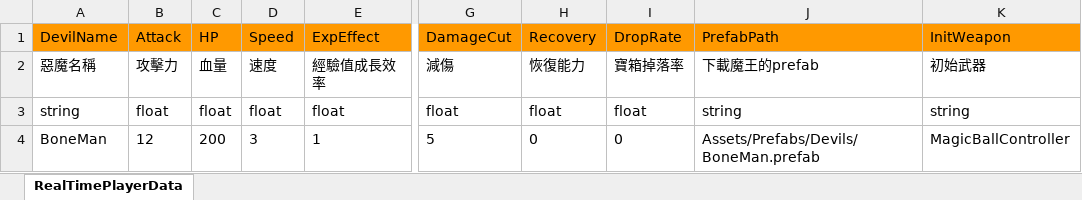
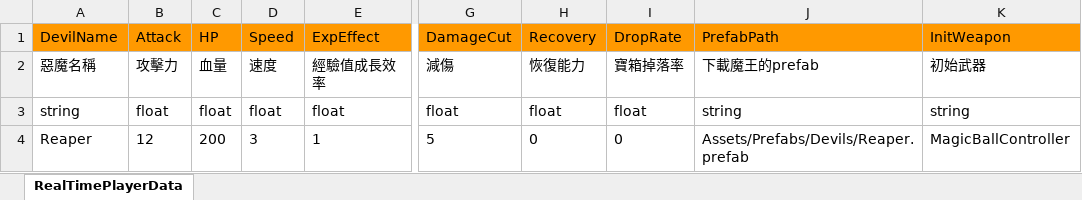
Before and after one commit to andy091045/Toydea_Mission4_Survivors, an Excel workbook: MySurvivorsGame/Assets/StreamingAssets/RealTimePlayerData.xlsx, sheet RealTimePlayerData, drawn as a sheet; only a part is shown, gaps mark what is left out; values as stored, in another font and other column widths than the file's, no borders; the diff names each change by its address in the sheet, - before the commit and + after, or states it on an @@ line.

```diff
--- a/MySurvivorsGame/Assets/StreamingAssets/RealTimePlayerData.xlsx (sheet RealTimePlayerData)
+++ b/MySurvivorsGame/Assets/StreamingAssets/RealTimePlayerData.xlsx (sheet RealTimePlayerData)
-A4 (DevilName): BoneMan
+A4 (DevilName): Reaper
-J4 (PrefabPath): Assets/Prefabs/Devils/BoneMan.prefab
+J4 (PrefabPath): Assets/Prefabs/Devils/Reaper.prefab
```
Also changed, not shown: MySurvivorsGame/Assets/StreamingAssets/DatasPath.xlsx, 9 other files.
